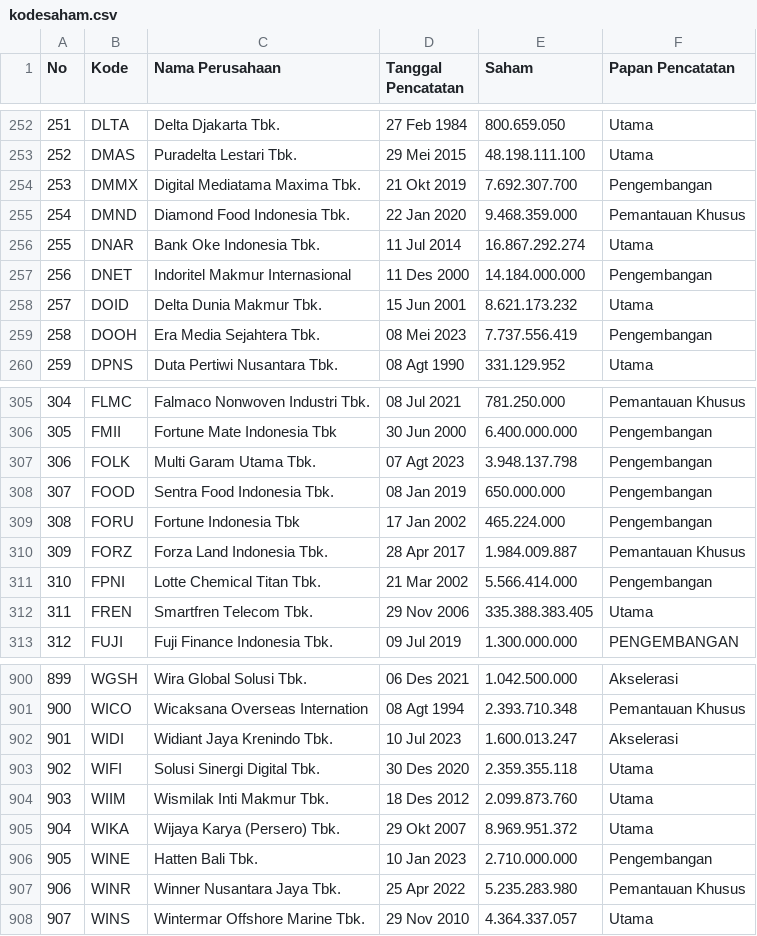
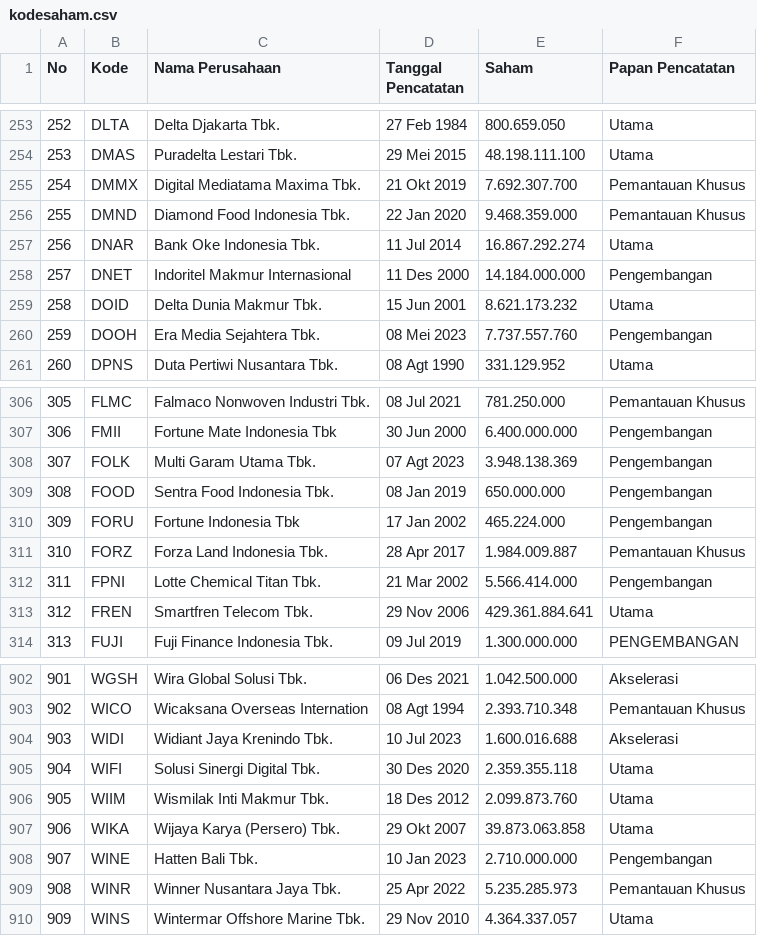
Before and after one commit to nausya/sahamku, a CSV file: kodesaham.csv, drawn as a sheet; only a part is shown, gaps mark what is left out; addresses are those after the commit; the diff covers the shown part only; the diff names each change by its address in the sheet, - before the commit and + after, or states it on an @@ line.

```diff
--- a/kodesaham.csv
+++ b/kodesaham.csv
@@ column A (No) renumbered from row 239 down @@
-F255 (Papan Pencatatan): Pengembangan
+F255 (Papan Pencatatan): Pemantauan Khusus
-E260 (Saham): 7.737.556.419
+E260 (Saham): 7.737.557.760
-E308 (Saham): 3.948.137.798
+E308 (Saham): 3.948.138.369
-E313 (Saham): 335.388.383.405
+E313 (Saham): 429.361.884.641
-E904 (Saham): 1.600.013.247
+E904 (Saham): 1.600.016.688
-E907 (Saham): 8.969.951.372
+E907 (Saham): 39.873.063.858
-E909 (Saham): 5.235.283.980
+E909 (Saham): 5.235.285.973
```
Also changed, not shown: 2 added rows and 63 edited cells elsewhere in this file.
